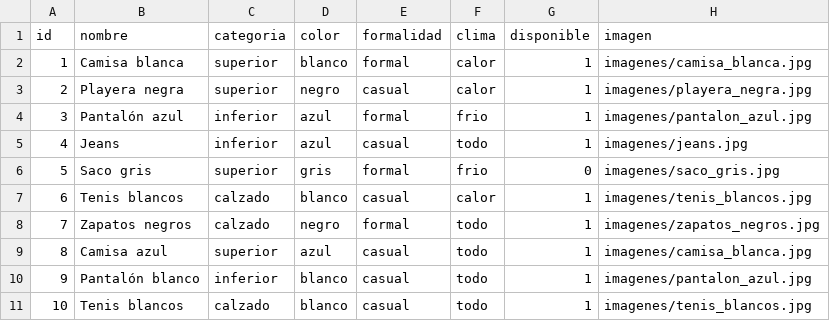
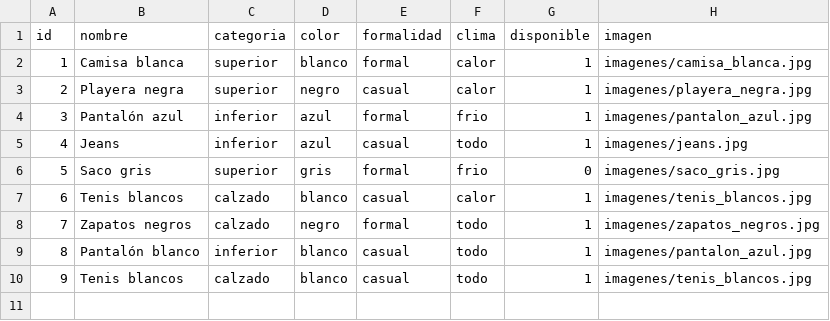
Before and after one commit to ZuraDCZ/Closet-Outfits, a CSV file: closet.csv, drawn as a sheet; removed rows and columns are numbered as before the commit, all else as after; the diff names each change by its address in the sheet, - before the commit and + after, or states it on an @@ line.

Commit message:
Update closet.csv

```diff
--- a/closet.csv
+++ b/closet.csv
-row 9: 8 | Camisa azul | superior | azul | casual | todo | 1 | imagenes/camisa_blanca.jpg
@@ column A (id) renumbered from row 9 down @@
```
